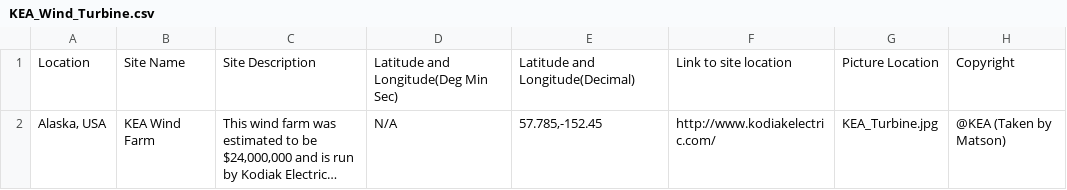
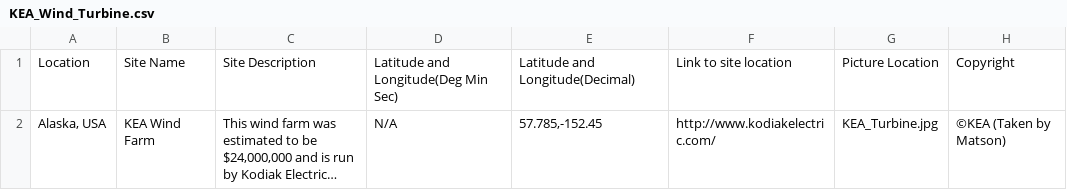
Before and after one commit to TrilliumLearning/AWorldBridge_CitySmart, a CSV file: CitySmart/Layer_Files/Layer_csv/KEA_Wind_Turbine.csv, drawn as a sheet; long unchanged cells end in …; the diff names each change by its address in the sheet, - before the commit and + after, or states it on an @@ line.

Commit message:
Changed style of pop-up boxes (added 'x' at top to close pop-up, added header for aesthetic appeal, changed color scheme for aesthetic appeal, fixed '©' sign problem)

```diff
--- a/CitySmart/Layer_Files/Layer_csv/KEA_Wind_Turbine.csv
+++ b/CitySmart/Layer_Files/Layer_csv/KEA_Wind_Turbine.csv
-H2: @KEA (Taken by Matson)
+H2: ©KEA (Taken by Matson)
```
